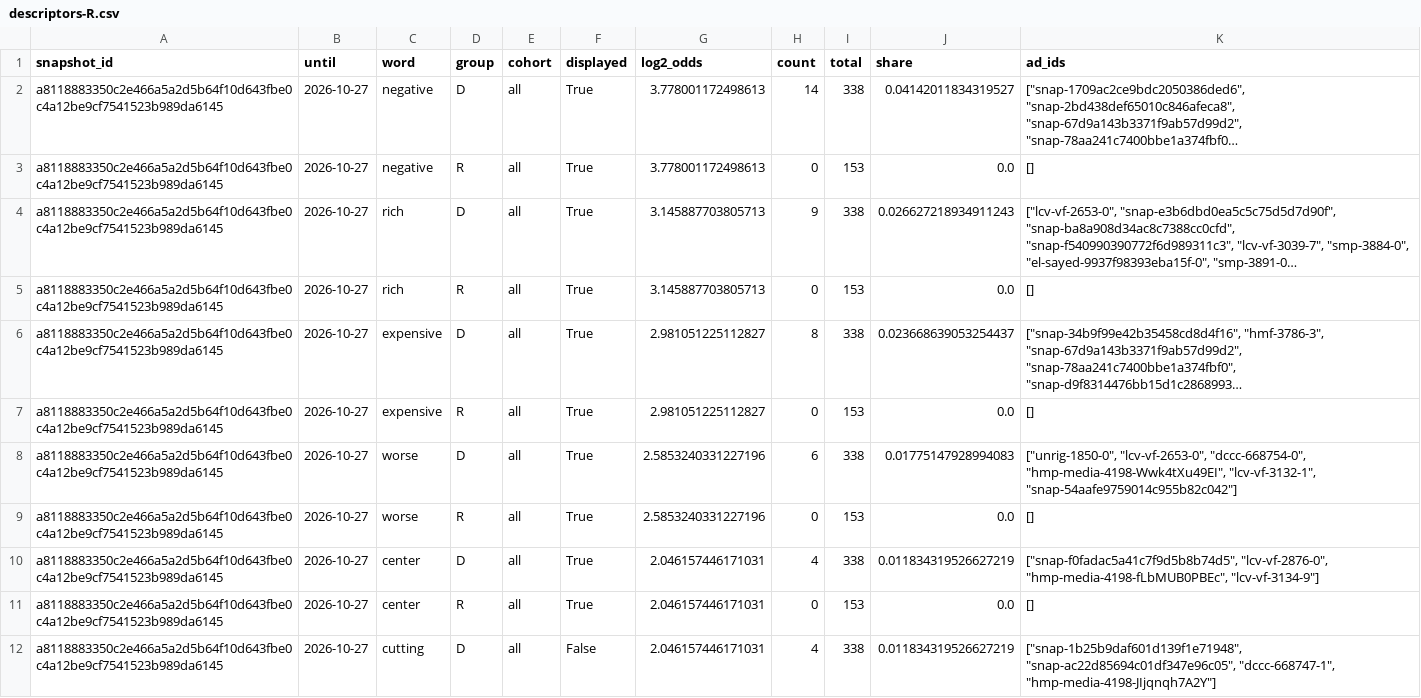
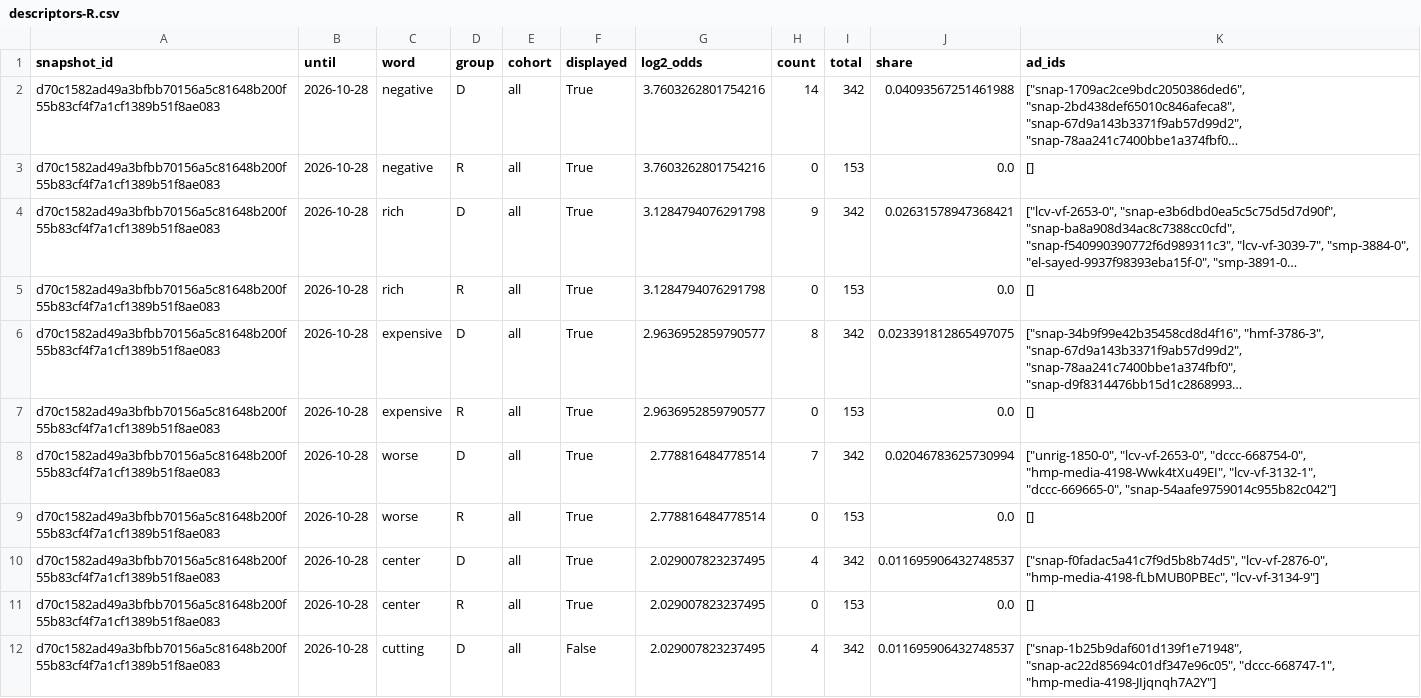
Before and after one commit to hanshanley/political-ads, a CSV file: outputs/figures/descriptors-R.csv, drawn as a sheet; only a part is shown; long unchanged cells end in …; the diff covers the shown part only; the diff names each change by its address in the sheet, - before the commit and + after, or states it on an @@ line.

```diff
--- a/outputs/figures/descriptors-R.csv
+++ b/outputs/figures/descriptors-R.csv
-A2:A12 (snapshot_id): a8118883350c2e466a5a2d5b64f10d643fbe0c4a12be9cf7541523b989da6145
+A2:A12 (snapshot_id): d70c1582ad49a3bfbb70156a5c81648b200f55b83cf4f7a1cf1389b51f8ae083
-B2:B12 (until): 2026-10-27
+B2:B12 (until): 2026-10-28
-G2:G3 (log2_odds): 3.778001172498613
+G2:G3 (log2_odds): 3.7603262801754216
-I2 (total): 338
+I2 (total): 342
-J2 (share): 0.04142011834319527
+J2 (share): 0.04093567251461988
-G4:G5 (log2_odds): 3.145887703805713
+G4:G5 (log2_odds): 3.1284794076291798
-I4 (total): 338
+I4 (total): 342
-J4 (share): 0.026627218934911243
+J4 (share): 0.02631578947368421
-G6:G7 (log2_odds): 2.981051225112827
+G6:G7 (log2_odds): 2.9636952859790577
-I6 (total): 338
+I6 (total): 342
-J6 (share): 0.023668639053254437
+J6 (share): 0.023391812865497075
-G8:G9 (log2_odds): 2.5853240331227196
+G8:G9 (log2_odds): 2.778816484778514
-H8 (count): 6
+H8 (count): 7
-I8 (total): 338
+I8 (total): 342
-J8 (share): 0.01775147928994083
+J8 (share): 0.02046783625730994
-K8 (ad_ids): …"hmp-media-4198-Wwk4tXu49EI", "lcv-vf-3132-1", "snap-54aafe9759014c955b82c042"]
+K8 (ad_ids): …"hmp-media-4198-Wwk4tXu49EI", "lcv-vf-3132-1", "dccc-669665-0", "snap-54aafe9759014c955b82c042"]
-G10:G12 (log2_odds): 2.046157446171031
+G10:G12 (log2_odds): 2.029007823237495
-I10 (total): 338
+I10 (total): 342
-J10 (share): 0.011834319526627219
+J10 (share): 0.011695906432748537
-I12 (total): 338
+I12 (total): 342
-J12 (share): 0.011834319526627219
+J12 (share): 0.011695906432748537
```
Also changed, not shown: 2 added rows and 126 edited cells elsewhere in this file, outputs/figures/descriptor-change-D.csv, outputs/figures/descriptor-change-R.csv, 28 other files.
